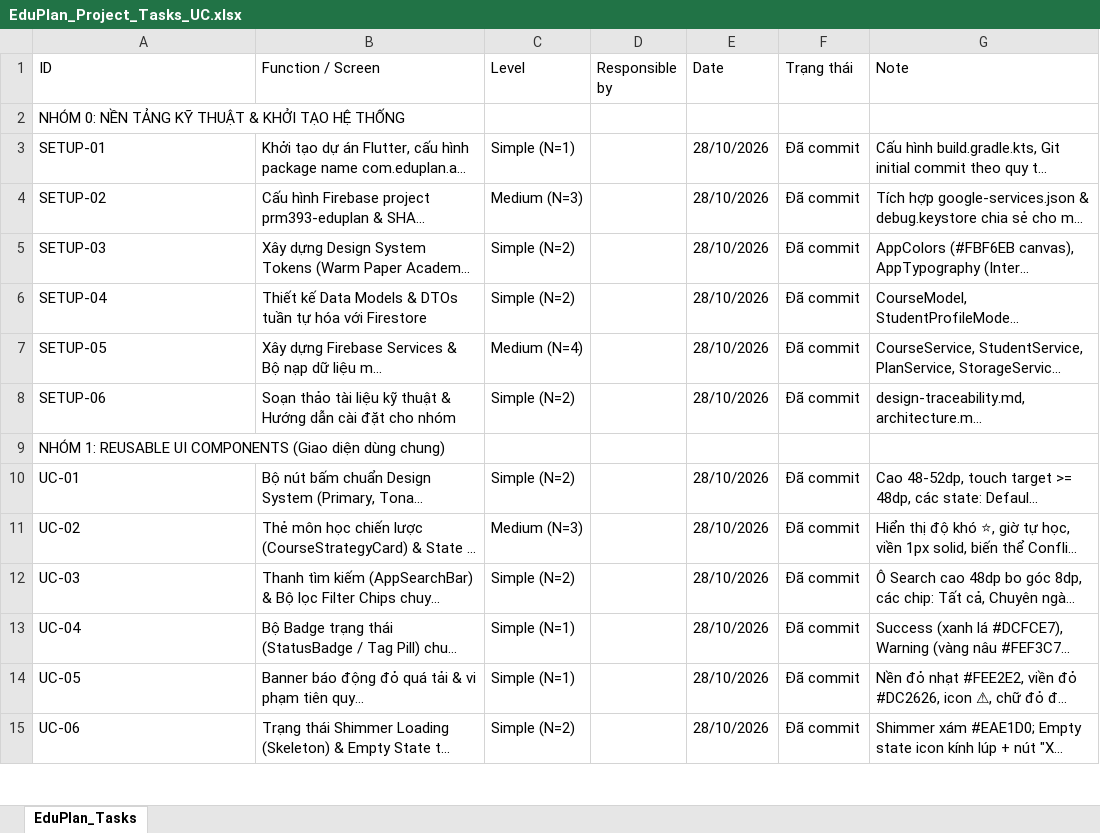
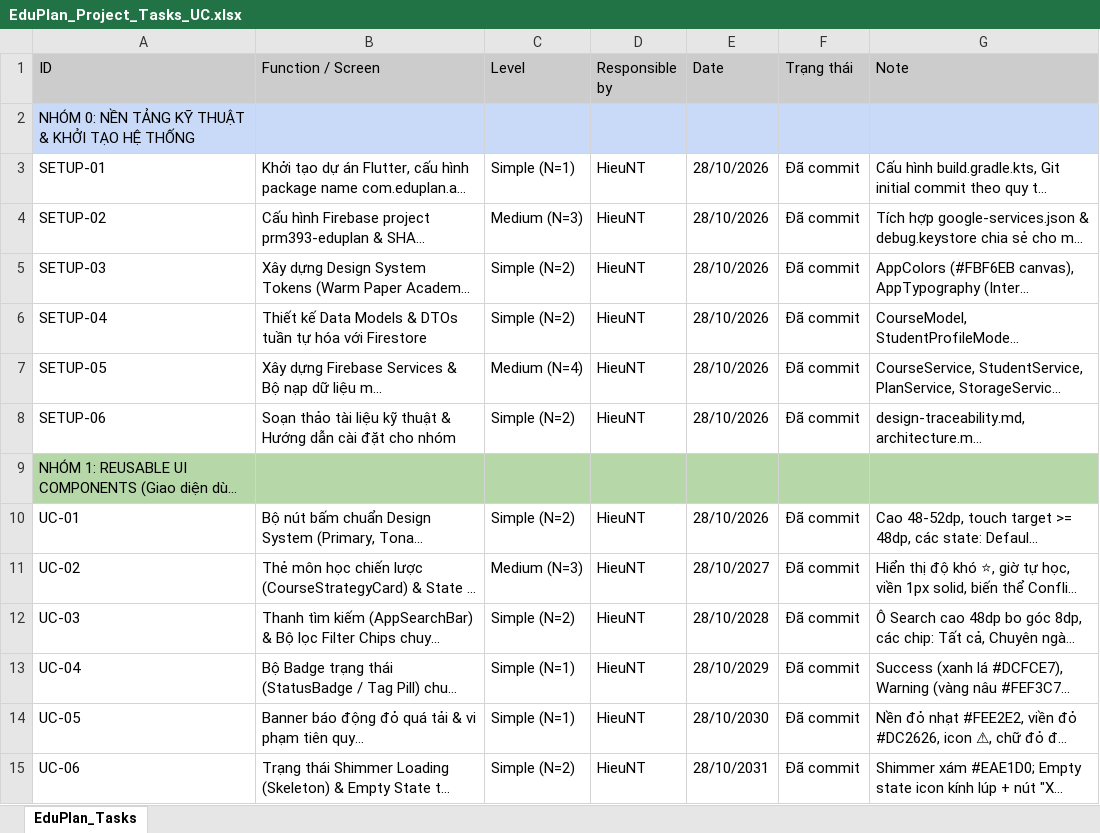
Before and after one commit to BeraT0u/PRM393-LAB3-Group4, an Excel workbook: EduPlan_Project_Tasks_UC.xlsx, sheet EduPlan_Tasks, drawn as a sheet; only a part is shown; long unchanged cells end in …; values as stored, in another font and other column widths than the file's, no borders; charts and pictures not drawn; the diff covers the shown part only; the diff names each change by its address in the sheet, - before the commit and + after, or states it on an @@ line.

```diff
--- a/EduPlan_Project_Tasks_UC.xlsx (sheet EduPlan_Tasks)
+++ b/EduPlan_Project_Tasks_UC.xlsx (sheet EduPlan_Tasks)
-A1:G1 fill: none
+A1:G1 fill: #CCCCCC
-A2:G2 fill: none
+A2:G2 fill: #C9DAF8
-D3:D8 (Responsible by): (empty)
+D3:D8 (Responsible by): HieuNT
-A9:G9 fill: none
+A9:G9 fill: #B6D7A8
-D10:D15 (Responsible by): (empty)
+D10:D15 (Responsible by): HieuNT
-E11 (Date): 28/10/2026
+E11 (Date): 28/10/2027
-E12 (Date): 28/10/2026
+E12 (Date): 28/10/2028
-E13 (Date): 28/10/2026
+E13 (Date): 28/10/2029
-E14 (Date): 28/10/2026
+E14 (Date): 28/10/2030
-E15 (Date): 28/10/2026
+E15 (Date): 28/10/2031
```
Also changed, not shown: 51 edited cells and cell formats elsewhere in this sheet, charts or pictures, 4 other files.
